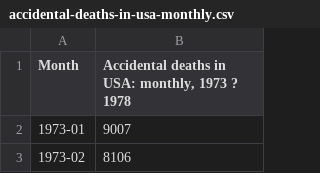
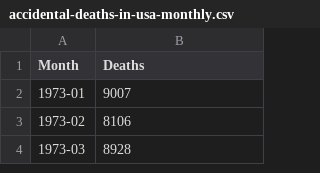
Before and after one commit to matheusvanzan/ime-machine-learning, a CSV file: accidental-deaths-in-usa-monthly.csv, drawn as a sheet; only a part is shown; the shorter side is filled out with more unchanged rows.

Commit message:
Update accidental-deaths-in-usa-monthly.csv

```diff
--- a/accidental-deaths-in-usa-monthly.csv
+++ b/accidental-deaths-in-usa-monthly.csv
@@ -1,2 +1,2 @@
-"Month","Accidental deaths in USA: monthly, 1973 ? 1978"
+"Month","Deaths"
 "1973-01",9007
```
